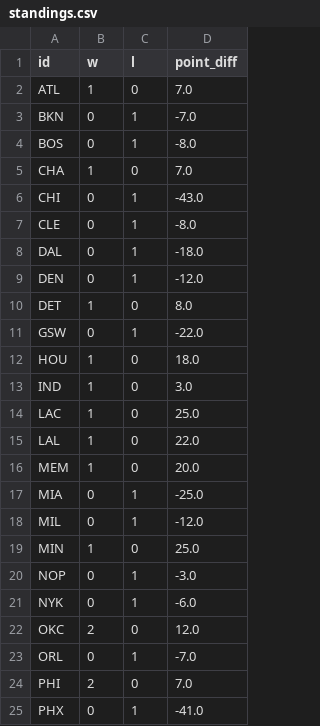
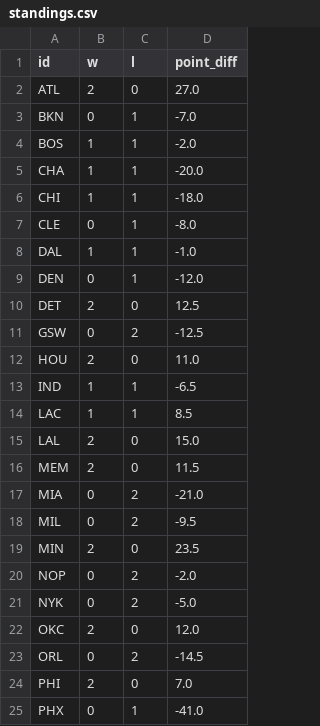
Before and after one commit to npnair/nba-playoff-predictor, a CSV file: data/standings.csv, drawn as a sheet; only a part is shown; the diff covers the shown part only.

```diff
--- a/data/standings.csv
+++ b/data/standings.csv
@@ -1,24 +1,24 @@
 id,w,l,point_diff
-ATL,1,0,7.0
+ATL,2,0,27.0
 BKN,0,1,-7.0
-BOS,0,1,-8.0
-CHA,1,0,7.0
-CHI,0,1,-43.0
+BOS,1,1,-2.0
+CHA,1,1,-20.0
+CHI,1,1,-18.0
 CLE,0,1,-8.0
-DAL,0,1,-18.0
+DAL,1,1,-1.0
 DEN,0,1,-12.0
-DET,1,0,8.0
-GSW,0,1,-22.0
-HOU,1,0,18.0
-IND,1,0,3.0
-LAC,1,0,25.0
-LAL,1,0,22.0
-MEM,1,0,20.0
-MIA,0,1,-25.0
-MIL,0,1,-12.0
-MIN,1,0,25.0
-NOP,0,1,-3.0
-NYK,0,1,-6.0
+DET,2,0,12.5
+GSW,0,2,-12.5
+HOU,2,0,11.0
+IND,1,1,-6.5
+LAC,1,1,8.5
+LAL,2,0,15.0
+MEM,2,0,11.5
+MIA,0,2,-21.0
+MIL,0,2,-9.5
+MIN,2,0,23.5
+NOP,0,2,-2.0
+NYK,0,2,-5.0
 OKC,2,0,12.0
-ORL,0,1,-7.0
+ORL,0,2,-14.5
 PHI,2,0,7.0
```
Also changed, not shown: 12 edited cells elsewhere in this file, data/games.csv, data/players.csv, 3 other files.
